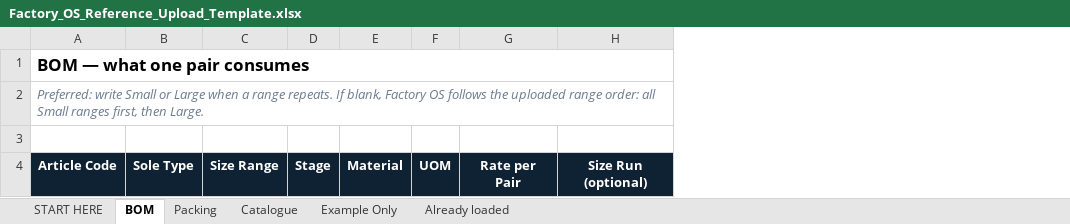
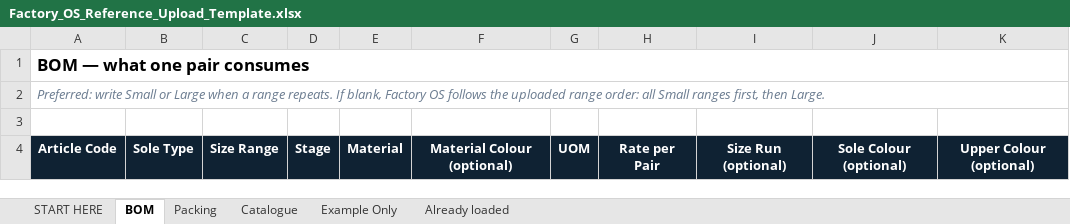
Before and after one commit to diyaroongta/rex-shoes-mvp, an Excel workbook: public/Factory_OS_Reference_Upload_Template.xlsx, sheet BOM, drawn as a sheet; values as stored, in another font and other column widths than the file's, no borders; the diff names each change by its address in the sheet, - before the commit and + after, or states it on an @@ line.

Commit message:
color column added

```diff
--- a/public/Factory_OS_Reference_Upload_Template.xlsx (sheet BOM)
+++ b/public/Factory_OS_Reference_Upload_Template.xlsx (sheet BOM)
+column F, row 4: Material Colour (optional)
+column J, row 4: Sole Colour (optional)
+column K, row 4: Upper Colour (optional)
```
Also changed, not shown: sheet Example Only, sheet Catalogue, sheet START HERE, sheet Already loaded, sheet Packing, 14 other files.
